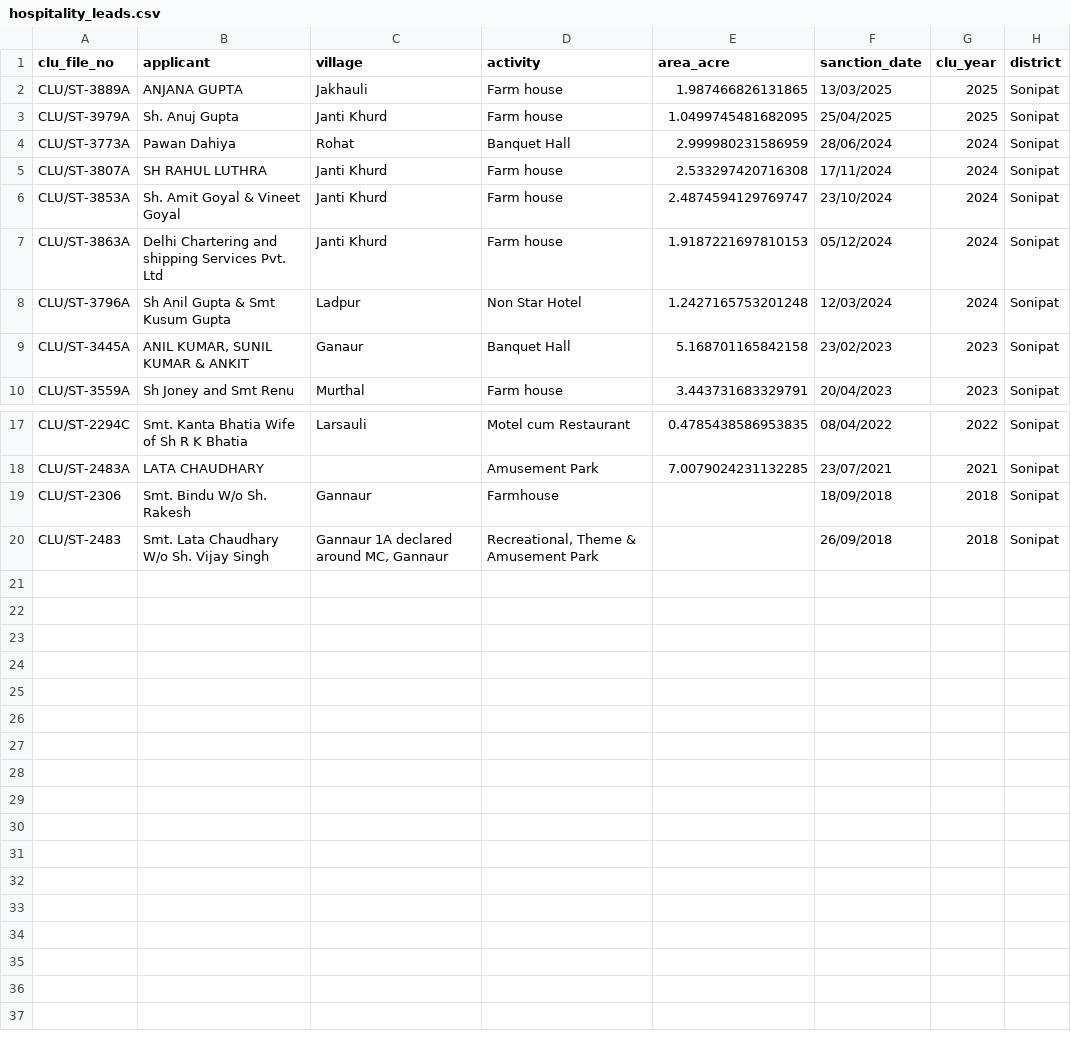
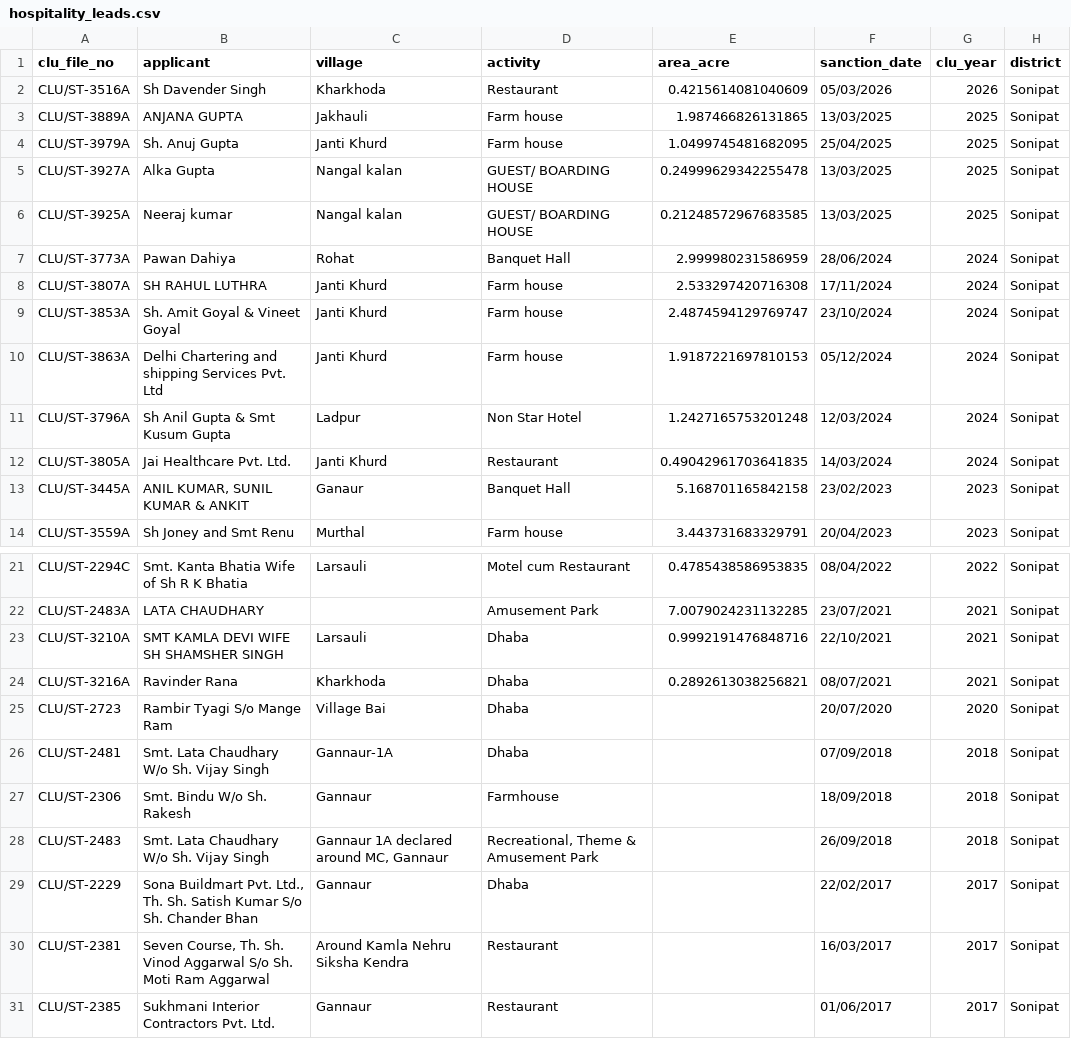
Before and after one commit to mailjaindeepak/caspar, a CSV file: outputs/sonipat/hospitality_leads.csv, drawn as a sheet; only a part is shown, gaps mark what is left out.

```diff
--- a/outputs/sonipat/hospitality_leads.csv
+++ b/outputs/sonipat/hospitality_leads.csv
@@ -1,4 +1,7 @@
 clu_file_no,applicant,village,activity,area_acre,sanction_date,clu_year,district
+CLU/ST-3516A,Sh Davender Singh,Kharkhoda,Restaurant,0.4215614081040609,05/03/2026,2026,Sonipat
 CLU/ST-3889A,ANJANA GUPTA,Jakhauli,Farm house,1.987466826131865,13/03/2025,2025,Sonipat
 CLU/ST-3979A,Sh. Anuj Gupta,Janti Khurd,Farm house,1.0499745481682095,25/04/2025,2025,Sonipat
+CLU/ST-3927A,Alka Gupta,Nangal kalan,GUEST/ BOARDING HOUSE,0.24999629342255478,13/03/2025,2025,Sonipat
+CLU/ST-3925A,Neeraj kumar,Nangal kalan,GUEST/ BOARDING HOUSE,0.21248572967683585,13/03/2025,2025,Sonipat
 CLU/ST-3773A,Pawan Dahiya,Rohat,Banquet Hall,2.999980231586959,28/06/2024,2024,Sonipat
@@ -8,2 +11,3 @@ CLU/ST-3863A,Delhi Chartering and shipping Services Pvt. Ltd,Janti Khurd,Farm ho
 CLU/ST-3796A,Sh Anil Gupta & Smt Kusum Gupta,Ladpur,Non Star Hotel,1.2427165753201248,12/03/2024,2024,Sonipat
+CLU/ST-3805A,Jai Healthcare Pvt. Ltd.,Janti Khurd,Restaurant,0.49042961703641835,14/03/2024,2024,Sonipat
 CLU/ST-3445A,"ANIL KUMAR, SUNIL KUMAR & ANKIT",Ganaur,Banquet Hall,5.168701165842158,23/02/2023,2023,Sonipat
@@ -18,3 +22,10 @@ CLU/ST-2294C,Smt. Kanta Bhatia Wife of Sh R K Bhatia,Larsauli,Motel cum Restaura
 CLU/ST-2483A,LATA CHAUDHARY,,Amusement Park,7.0079024231132285,23/07/2021,2021,Sonipat
+CLU/ST-3210A,SMT KAMLA DEVI WIFE SH SHAMSHER SINGH,Larsauli,Dhaba,0.9992191476848716,22/10/2021,2021,Sonipat
+CLU/ST-3216A,Ravinder Rana,Kharkhoda,Dhaba,0.2892613038256821,08/07/2021,2021,Sonipat
+CLU/ST-2723,Rambir Tyagi S/o Mange Ram,Village Bai,Dhaba,,20/07/2020,2020,Sonipat
+CLU/ST-2481,Smt. Lata Chaudhary W/o Sh. Vijay Singh,Gannaur-1A,Dhaba,,07/09/2018,2018,Sonipat
 CLU/ST-2306,Smt. Bindu W/o Sh. Rakesh,Gannaur,Farmhouse,,18/09/2018,2018,Sonipat
 CLU/ST-2483,Smt. Lata Chaudhary W/o Sh. Vijay Singh,"Gannaur 1A declared around MC, Gannaur","Recreational, Theme & Amusement Park",,26/09/2018,2018,Sonipat
+CLU/ST-2229,"Sona Buildmart Pvt. Ltd., Th. Sh. Satish Kumar S/o Sh. Chander Bhan",Gannaur,Dhaba,,22/02/2017,2017,Sonipat
+CLU/ST-2381,"Seven Course, Th. Sh. Vinod Aggarwal S/o Sh. Moti Ram Aggarwal",Around Kamla Nehru Siksha Kendra,Restaurant,,16/03/2017,2017,Sonipat
+CLU/ST-2385,Sukhmani Interior Contractors Pvt. Ltd.,Gannaur,Restaurant,,01/06/2017,2017,Sonipat
```
Also changed, not shown: outputs/hisar/hospitality_leads.csv, outputs/karnal/call_list.csv, 35 other files.
